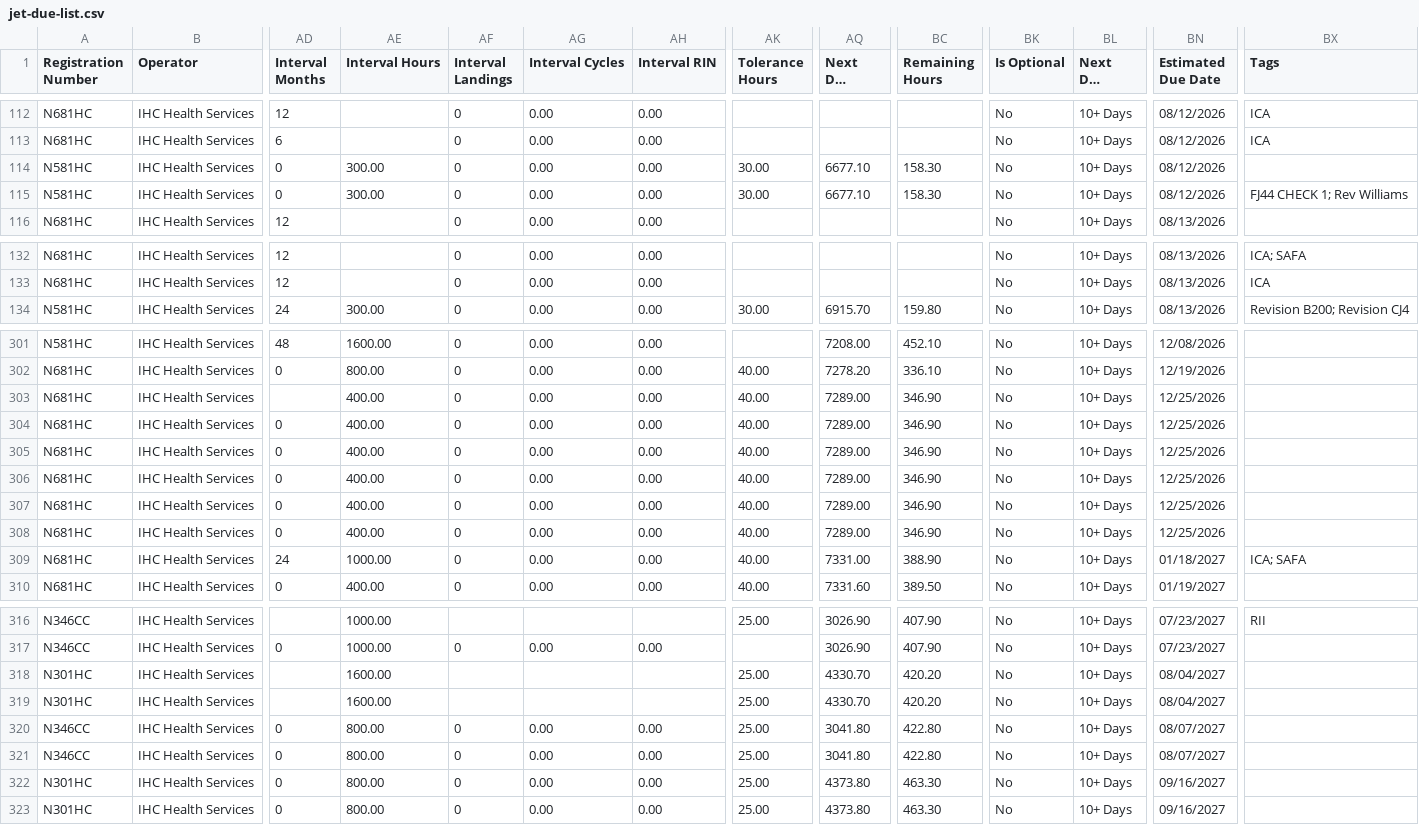
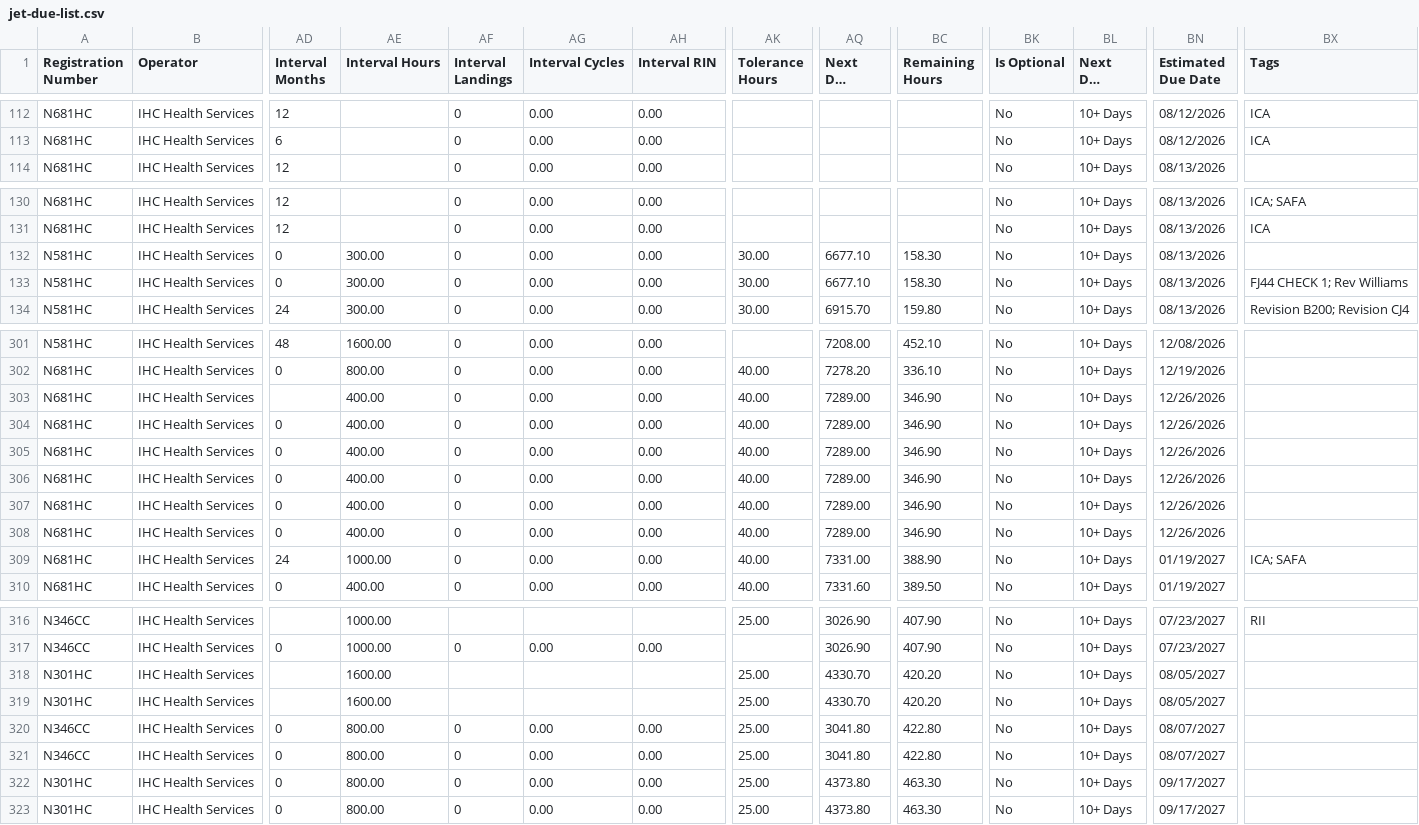
Before and after one commit to natehorst240-sketch/Jet-Dashboard, a CSV file: data/jet-due-list.csv, drawn as a sheet; only a part is shown, gaps mark what is left out; long unchanged cells end in …; removed rows and columns are numbered as before the commit, all else as after; rows hold the shown columns only; the diff covers the shown part only; the diff names each change by its address in the sheet, - before the commit and + after, or states it on an @@ line.

```diff
--- a/data/jet-due-list.csv
+++ b/data/jet-due-list.csv
-row 114: N581HC | IHC Health Services | 0 | 300.00 | 0 | 0.00 | 0.00 | 30.00 | 6677.10 | 158.30 | No | 10+ Days | 08/12/2026
-row 115: N581HC | IHC Health Services | 0 | 300.00 | 0 | 0.00 | 0.00 | 30.00 | 6677.10 | 158.30 | No | 10+ Days | 08/12/2026 | FJ44 CHECK 1; Rev Williams
+row 132: N581HC | IHC Health Services | 0 | 300.00 | 0 | 0.00 | 0.00 | 30.00 | 6677.10 | 158.30 | No | 10+ Days | 08/13/2026
+row 133: N581HC | IHC Health Services | 0 | 300.00 | 0 | 0.00 | 0.00 | 30.00 | 6677.10 | 158.30 | No | 10+ Days | 08/13/2026 | FJ44 CHECK 1; Rev Williams
-BN303:BN308 (Estimated Due Date): 12/25/2026
+BN303:BN308 (Estimated Due Date): 12/26/2026
-BN309 (Estimated Due Date): 01/18/2027
+BN309 (Estimated Due Date): 01/19/2027
-BN318:BN319 (Estimated Due Date): 08/04/2027
+BN318:BN319 (Estimated Due Date): 08/05/2027
-BN322:BN323 (Estimated Due Date): 09/16/2027
+BN322:BN323 (Estimated Due Date): 09/17/2027
```
Also changed, not shown: 28 edited cells elsewhere in this file.
